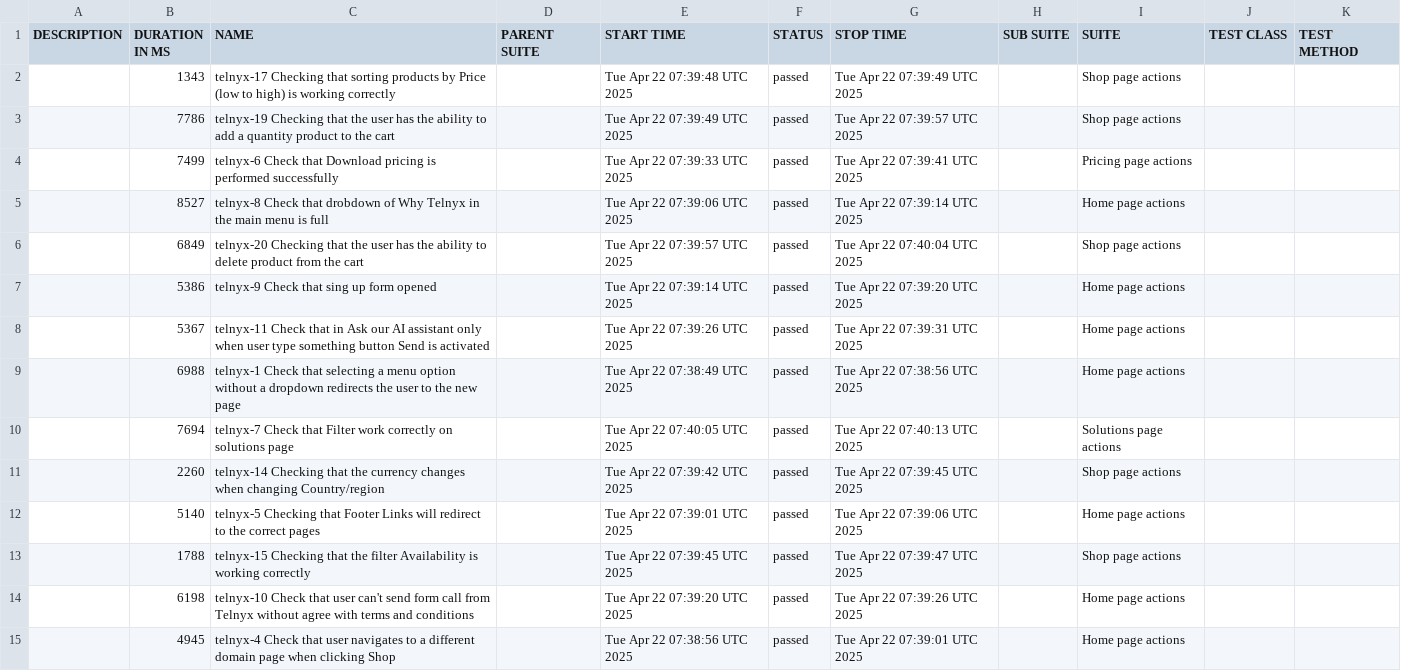
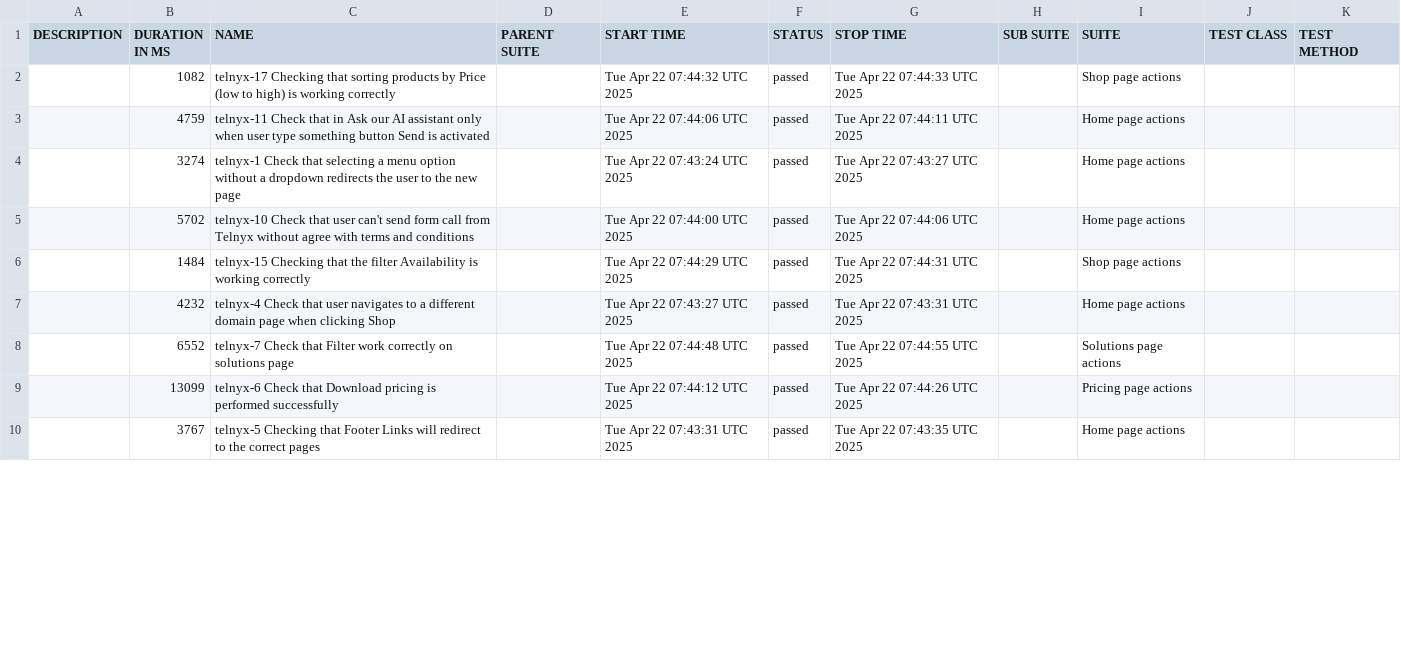
Before and after one commit to mafka0903/LQ-23_WebdriverIO-framework, a CSV file: data/suites.csv, drawn as a sheet; only a part is shown; the diff covers the shown part only.

```diff
--- a/data/suites.csv
+++ b/data/suites.csv
@@ -1,15 +1,10 @@
 "DESCRIPTION","DURATION IN MS","NAME","PARENT SUITE","START TIME","STATUS","STOP TIME","SUB SUITE","SUITE","TEST CLASS","TEST METHOD"
-"","1343","telnyx-17 Сhecking that sorting products by Price (low to high) is working correctly","","Tue Apr 22 07:39:48 UTC 2025","passed","Tue Apr 22 07:39:49 UTC 2025","","Shop page actions","",""
-"","7786","telnyx-19 Checking that the user has the ability to add a quantity product to the cart","","Tue Apr 22 07:39:49 UTC 2025","passed","Tue Apr 22 07:39:57 UTC 2025","","Shop page actions","",""
-"","7499","telnyx-6 Check that Download pricing is performed successfully","","Tue Apr 22 07:39:33 UTC 2025","passed","Tue Apr 22 07:39:41 UTC 2025","","Pricing page actions","",""
-"","8527","telnyx-8 Check that drobdown of Why Telnyx in the main menu is full","","Tue Apr 22 07:39:06 UTC 2025","passed","Tue Apr 22 07:39:14 UTC 2025","","Home page actions","",""
-"","6849","telnyx-20 Checking that the user has the ability to delete product from the cart","","Tue Apr 22 07:39:57 UTC 2025","passed","Tue Apr 22 07:40:04 UTC 2025","","Shop page actions","",""
-"","5386","telnyx-9 Check that sing up form opened","","Tue Apr 22 07:39:14 UTC 2025","passed","Tue Apr 22 07:39:20 UTC 2025","","Home page actions","",""
-"","5367","telnyx-11 Check that in Ask our AI assistant only when user type something button Send is activated","","Tue Apr 22 07:39:26 UTC 2025","passed","Tue Apr 22 07:39:31 UTC 2025","","Home page actions","",""
-"","6988","telnyx-1 Check that selecting a menu option without a dropdown redirects the user to the new page","","Tue Apr 22 07:38:49 UTC 2025","passed","Tue Apr 22 07:38:56 UTC 2025","","Home page actions","",""
-"","7694","telnyx-7 Check that Filter work correctly on solutions page","","Tue Apr 22 07:40:05 UTC 2025","passed","Tue Apr 22 07:40:13 UTC 2025","","Solutions page actions","",""
-"","2260","telnyx-14 Сhecking that the currency changes when changing Country/region","","Tue Apr 22 07:39:42 UTC 2025","passed","Tue Apr 22 07:39:45 UTC 2025","","Shop page actions","",""
-"","5140","telnyx-5 Сhecking that  Footer Links will redirect to the correct pages","","Tue Apr 22 07:39:01 UTC 2025","passed","Tue Apr 22 07:39:06 UTC 2025","","Home page actions","",""
-"","1788","telnyx-15 Сhecking that the filter Availability is working correctly","","Tue Apr 22 07:39:45 UTC 2025","passed","Tue Apr 22 07:39:47 UTC 2025","","Shop page actions","",""
-"","6198","telnyx-10 Check that user can't send form call from Telnyx without agree with terms and conditions","","Tue Apr 22 07:39:20 UTC 2025","passed","Tue Apr 22 07:39:26 UTC 2025","","Home page actions","",""
-"","4945","telnyx-4 Check that user navigates to a different domain page when clicking Shop","","Tue Apr 22 07:38:56 UTC 2025","passed","Tue Apr 22 07:39:01 UTC 2025","","Home page actions","",""
+"","1082","telnyx-17 Сhecking that sorting products by Price (low to high) is working correctly","","Tue Apr 22 07:44:32 UTC 2025","passed","Tue Apr 22 07:44:33 UTC 2025","","Shop page actions","",""
+"","4759","telnyx-11 Check that in Ask our AI assistant only when user type something button Send is activated","","Tue Apr 22 07:44:06 UTC 2025","passed","Tue Apr 22 07:44:11 UTC 2025","","Home page actions","",""
+"","3274","telnyx-1 Check that selecting a menu option without a dropdown redirects the user to the new page","","Tue Apr 22 07:43:24 UTC 2025","passed","Tue Apr 22 07:43:27 UTC 2025","","Home page actions","",""
+"","5702","telnyx-10 Check that user can't send form call from Telnyx without agree with terms and conditions","","Tue Apr 22 07:44:00 UTC 2025","passed","Tue Apr 22 07:44:06 UTC 2025","","Home page actions","",""
+"","1484","telnyx-15 Сhecking that the filter Availability is working correctly","","Tue Apr 22 07:44:29 UTC 2025","passed","Tue Apr 22 07:44:31 UTC 2025","","Shop page actions","",""
+"","4232","telnyx-4 Check that user navigates to a different domain page when clicking Shop","","Tue Apr 22 07:43:27 UTC 2025","passed","Tue Apr 22 07:43:31 UTC 2025","","Home page actions","",""
+"","6552","telnyx-7 Check that Filter work correctly on solutions page","","Tue Apr 22 07:44:48 UTC 2025","passed","Tue Apr 22 07:44:55 UTC 2025","","Solutions page actions","",""
+"","13099","telnyx-6 Check that Download pricing is performed successfully","","Tue Apr 22 07:44:12 UTC 2025","passed","Tue Apr 22 07:44:26 UTC 2025","","Pricing page actions","",""
+"","3767","telnyx-5 Сhecking that  Footer Links will redirect to the correct pages","","Tue Apr 22 07:43:31 UTC 2025","passed","Tue Apr 22 07:43:35 UTC 2025","","Home page actions","",""
```
Also changed, not shown: 7 added rows and 3 edited cells elsewhere in this file, data/behaviors.csv, 57 other files.
